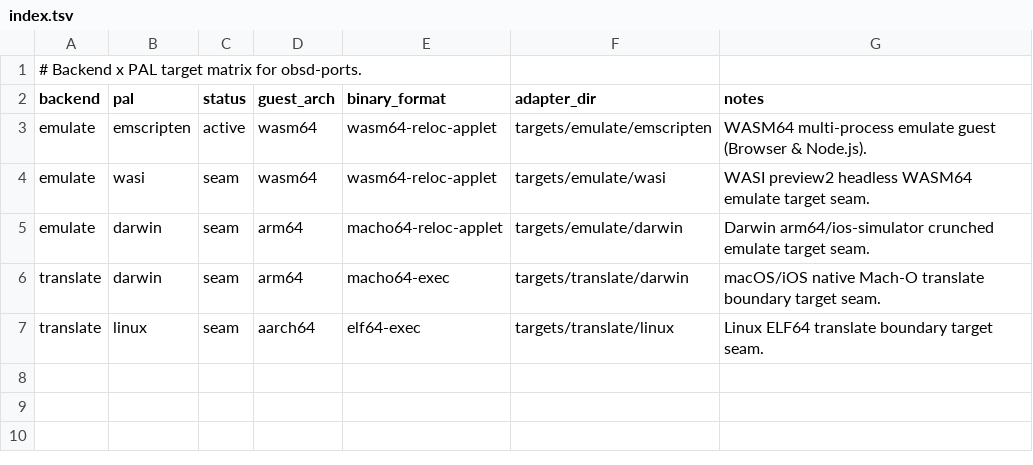
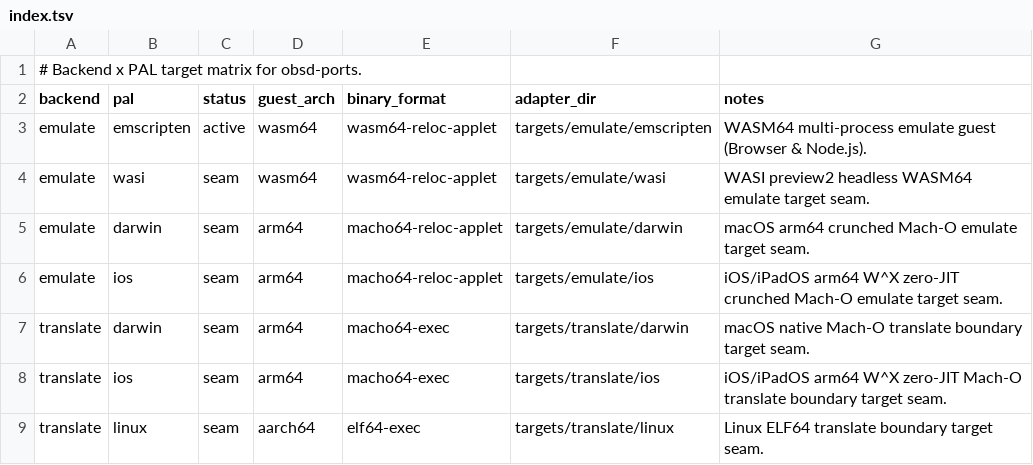
Before and after one commit to flyinghorse0510/obsd-ports, a TSV file: config/matrix/index.tsv, drawn as a sheet.

Commit message:
infra(extra,rust,matrix): add 7-cell 3D matrix, extra/ ports section, and hermetic obsd-cargo WASM64 SDK

```diff
--- a/config/matrix/index.tsv
+++ b/config/matrix/index.tsv
@@ -4,4 +4,6 @@ emulate	emscripten	active	wasm64	wasm64-reloc-applet	targets/emulate/emscripten
 emulate	wasi	seam	wasm64	wasm64-reloc-applet	targets/emulate/wasi	WASI preview2 headless WASM64 emulate target seam.
-emulate	darwin	seam	arm64	macho64-reloc-applet	targets/emulate/darwin	Darwin arm64/ios-simulator crunched emulate target seam.
-translate	darwin	seam	arm64	macho64-exec	targets/translate/darwin	macOS/iOS native Mach-O translate boundary target seam.
+emulate	darwin	seam	arm64	macho64-reloc-applet	targets/emulate/darwin	macOS arm64 crunched Mach-O emulate target seam.
+emulate	ios	seam	arm64	macho64-reloc-applet	targets/emulate/ios	iOS/iPadOS arm64 W^X zero-JIT crunched Mach-O emulate target seam.
+translate	darwin	seam	arm64	macho64-exec	targets/translate/darwin	macOS native Mach-O translate boundary target seam.
+translate	ios	seam	arm64	macho64-exec	targets/translate/ios	iOS/iPadOS arm64 W^X zero-JIT Mach-O translate boundary target seam.
 translate	linux	seam	aarch64	elf64-exec	targets/translate/linux	Linux ELF64 translate boundary target seam.
```
Also changed, not shown: 30 other files.
